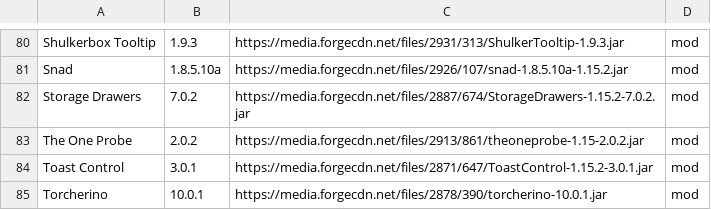
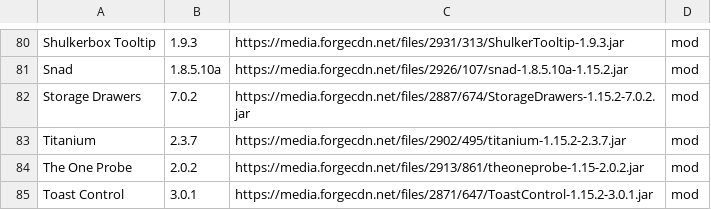
Before and after one commit to entropiccode/minecraft_packs, a CSV file: 1.15.2 Pack/1_15_2_pack.csv, drawn as a sheet; only a part is shown, gaps mark what is left out; the shorter side is filled out with more unchanged rows.

Commit message:
Fixing urls

```diff
--- a/1.15.2 Pack/1_15_2_pack.csv
+++ b/1.15.2 Pack/1_15_2_pack.csv
@@ -82,2 +82,3 @@ Snad,1.8.5.10a,https://media.forgecdn.net/files/2926/107/snad-1.8.5.10a-1.15.2.j
 Storage Drawers,7.0.2,https://media.forgecdn.net/files/2887/674/StorageDrawers-1.15.2-7.0.2.jar,mod
+Titanium,2.3.7,https://media.forgecdn.net/files/2902/495/titanium-1.15.2-2.3.7.jar,mod
 The One Probe,2.0.2,https://media.forgecdn.net/files/2913/861/theoneprobe-1.15-2.0.2.jar,mod
```
